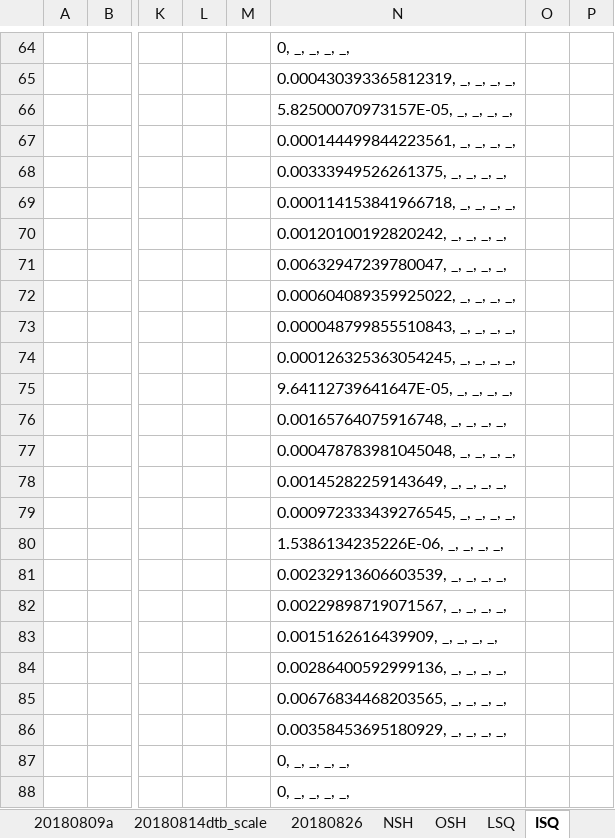
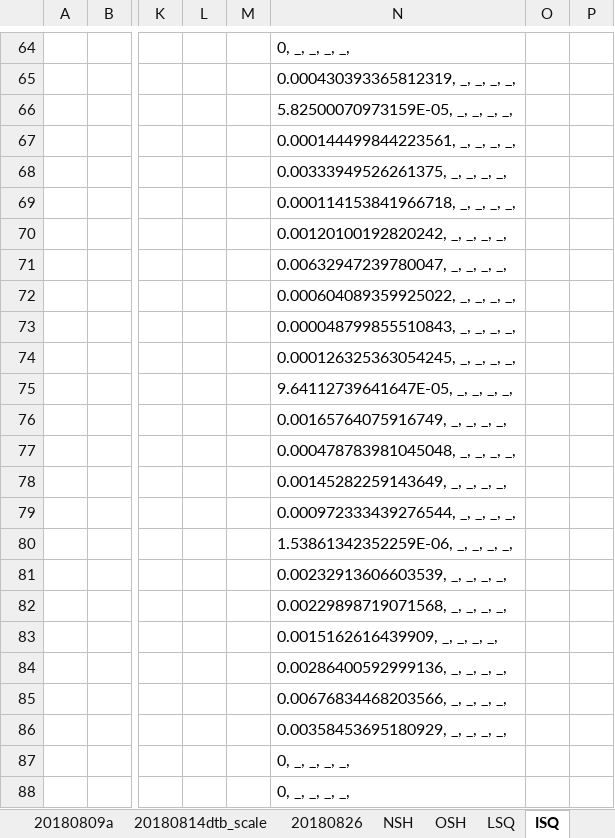
Before and after one commit to NEFSC/READ-EDAB-neusAtlantis, an Excel workbook: R/Scaling_biomass_logfile_output.xlsx, sheet ISQ, drawn as a sheet; only a part is shown, gaps mark what is left out; values as stored, in another font and other column widths than the file's, no borders; the diff names each change by its address in the sheet, - before the commit and + after, or states it on an @@ line.

```diff
--- a/R/Scaling_biomass_logfile_output.xlsx (sheet ISQ)
+++ b/R/Scaling_biomass_logfile_output.xlsx (sheet ISQ)
-N66: 5.82500070973157E-05, _, _, _, _,
+N66: 5.82500070973159E-05, _, _, _, _,
-N76: 0.00165764075916748, _, _, _, _,
+N76: 0.00165764075916749, _, _, _, _,
-N79: 0.000972333439276545, _, _, _, _,
+N79: 0.000972333439276544, _, _, _, _,
-N80: 1.5386134235226E-06, _, _, _, _,
+N80: 1.53861342352259E-06, _, _, _, _,
-N82: 0.00229898719071567, _, _, _, _,
+N82: 0.00229898719071568, _, _, _, _,
-N85: 0.00676834468203565, _, _, _, _,
+N85: 0.00676834468203566, _, _, _, _,
```
Also changed, not shown: sheet OSH, formulas that keep their value, R/Init_changer.xlsx, 2 other files.
